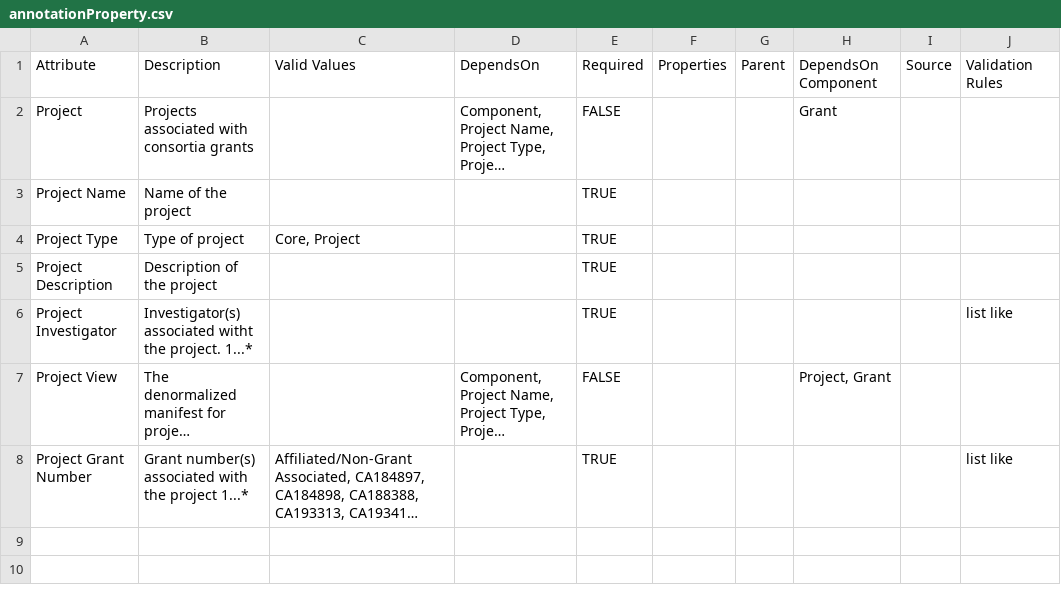
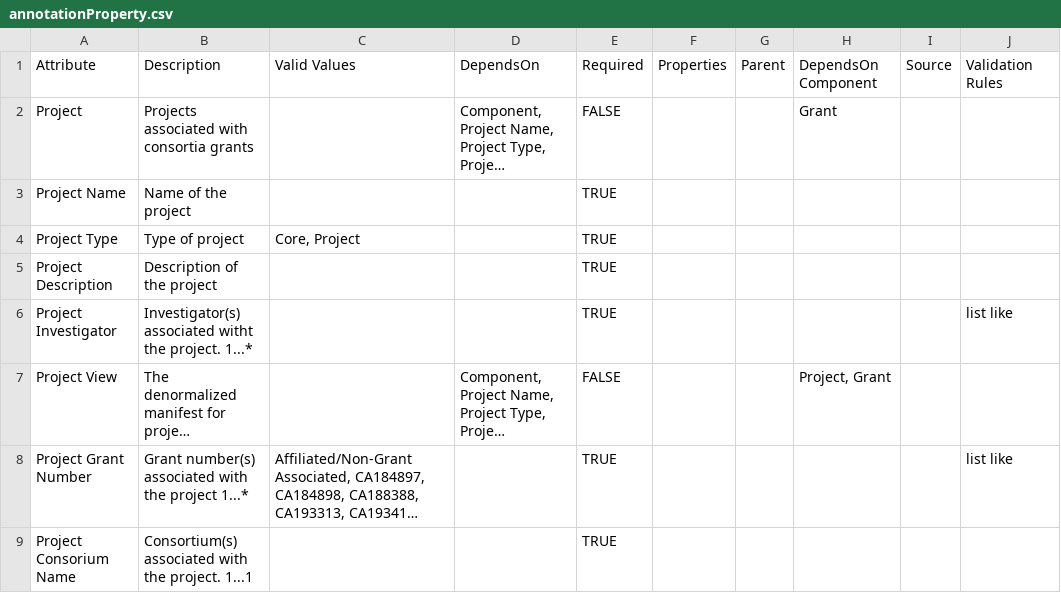
Before and after one commit to mc2-center/data-models, a CSV file: modules/project/annotationProperty.csv, drawn as a sheet; long unchanged cells end in …; the diff names each change by its address in the sheet, - before the commit and + after, or states it on an @@ line.

Commit message:
Add updated annotationProperty.csv file

```diff
--- a/modules/project/annotationProperty.csv
+++ b/modules/project/annotationProperty.csv
+row 9: Project Consorium Name | Consortium(s) associated with the project. 1...1 |  |  | TRUE
```
